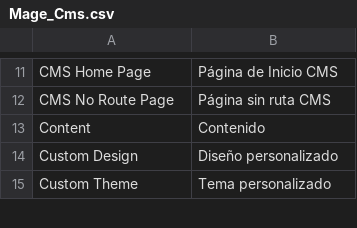
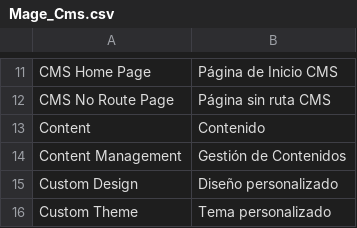
Before and after one commit to mundoSICA/Magento_1.6.x_translation_es_MX, a CSV file: app/locale/es_MX/Mage_Cms.csv, drawn as a sheet; only a part is shown, gaps mark what is left out.

```diff
--- a/app/locale/es_MX/Mage_Cms.csv
+++ b/app/locale/es_MX/Mage_Cms.csv
@@ -13,2 +13,3 @@
 "Content","Contenido"
+"Content Management","Gestión de Contenidos"
 "Custom Design","Diseño personalizado"
```
Also changed, not shown: app/locale/es_MX/Mage_Adminhtml.csv, app/locale/es_MX/Mage_Customer.csv, 3 other files.
